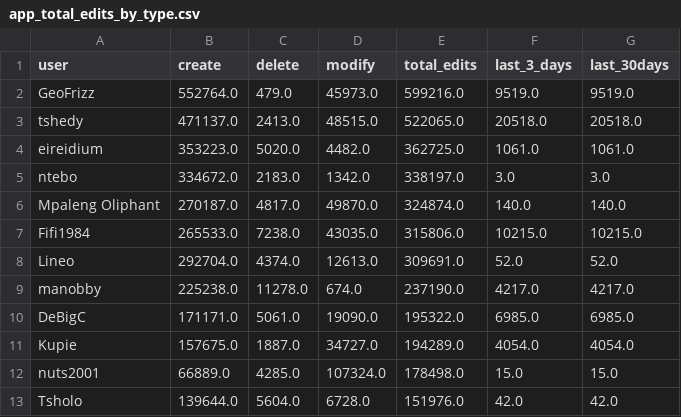
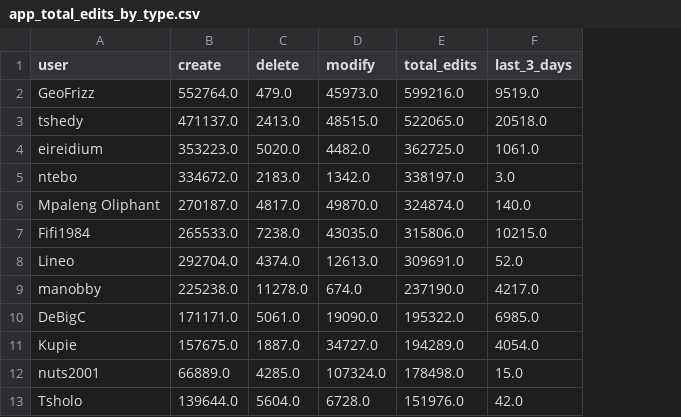
Before and after one commit to rustyb/osm-meta-util, a CSV file: app_total_edits_by_type.csv, drawn as a sheet; only a part is shown; the diff names each change by its address in the sheet, - before the commit and + after, or states it on an @@ line.

```diff
--- a/app_total_edits_by_type.csv
+++ b/app_total_edits_by_type.csv
-column G (last_30days), rows 2-13: 9519.0 | 20518.0 | 1061.0 | 3.0 | 140.0 | 10215.0 | 52.0 | 4217.0 | 6985.0 | 4054.0 | 15.0 | 42.0
```
Also changed, not shown: csv/district_rannking.csv, 2 other files.
